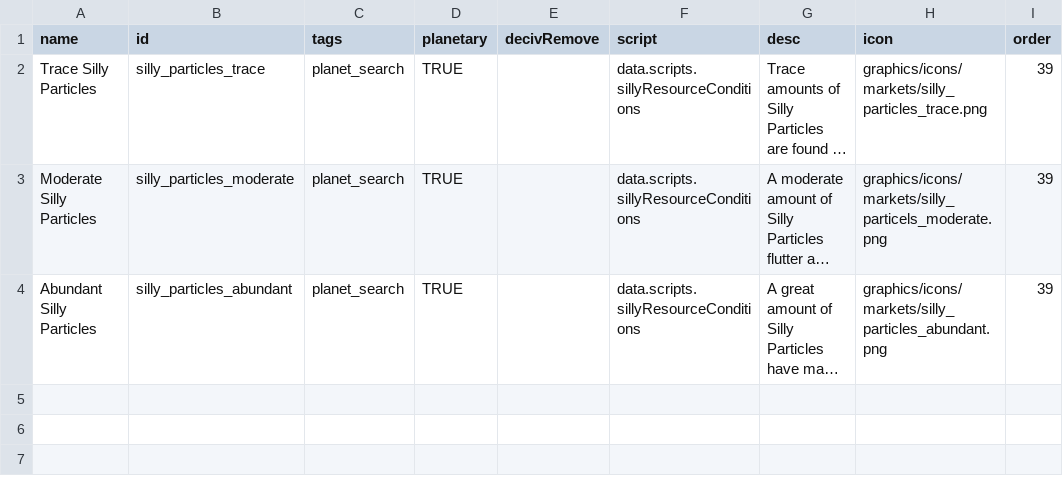
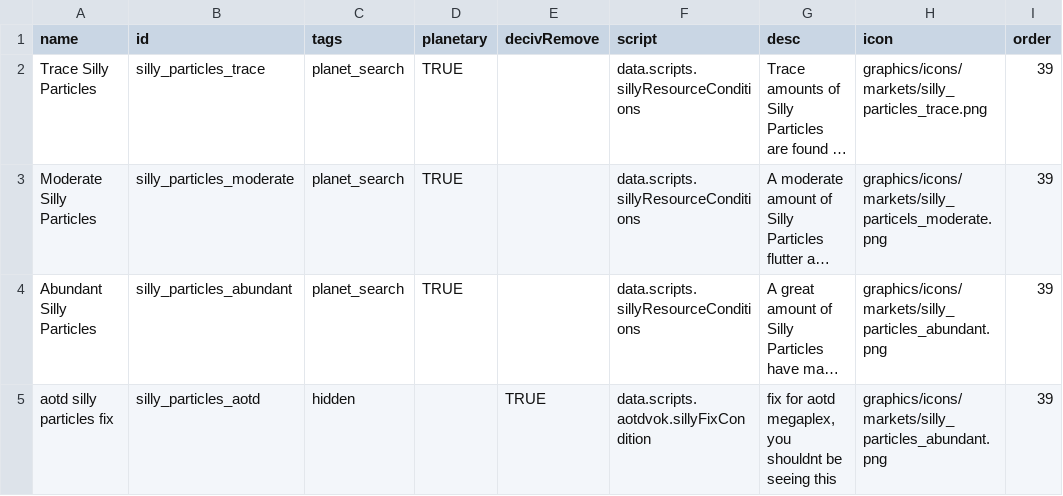
Before and after one commit to a-naranja/Silly-Mod, a CSV file: data/campaign/market_conditions.csv, drawn as a sheet; long unchanged cells end in …; the diff names each change by its address in the sheet, - before the commit and + after, or states it on an @@ line.

Commit message:
holy shit actually fixed silly-megaplex stuff??

```diff
--- a/data/campaign/market_conditions.csv
+++ b/data/campaign/market_conditions.csv
+row 5: aotd silly particles fix | silly_particles_aotd | hidden |  | TRUE | data.scripts.aotdvok.sillyFixCondition | fix for aotd megaplex, you shouldnt be seeing this | graphics/icons/markets/silly_particles_abundant.png | 39
```
Also changed, not shown: data/campaign/procgen/condition_gen_data.csv, 5 other files.
